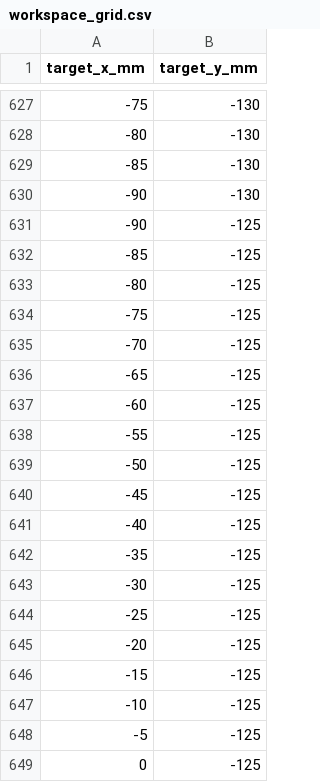
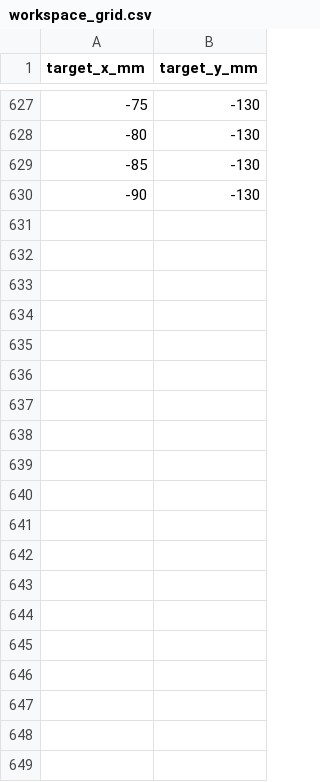
Before and after one commit to M-TRCH/BLEGS_Actuator-Unit, a CSV file: python/paper_testing/test_2/output/data/workspace_grid.csv, drawn as a sheet; only a part is shown, gaps mark what is left out; the diff covers the shown part only.

Commit message:
Remove redundant target coordinates from workspace_grid.csv

```diff
--- a/python/paper_testing/test_2/output/data/workspace_grid.csv
+++ b/python/paper_testing/test_2/output/data/workspace_grid.csv
@@ -630,20 +630 @@ target_x_mm,target_y_mm
 -90,-130
--90,-125
--85,-125
--80,-125
--75,-125
--70,-125
--65,-125
--60,-125
--55,-125
--50,-125
--45,-125
--40,-125
--35,-125
--30,-125
--25,-125
--20,-125
--15,-125
--10,-125
--5,-125
-0,-125
```
Also changed, not shown: 18 removed rows elsewhere in this file, 1 other file.
